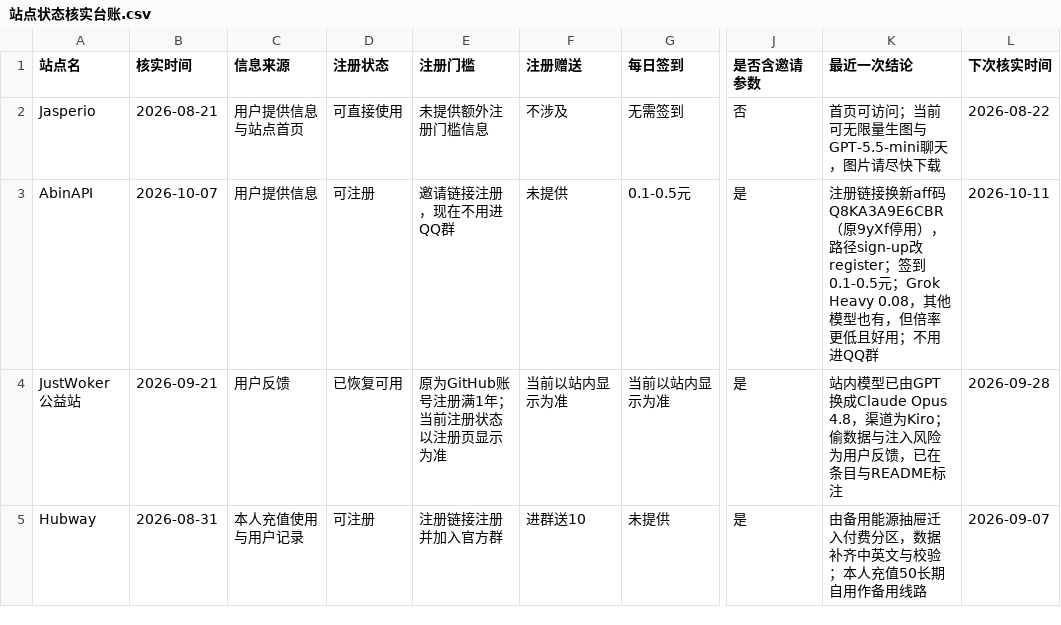
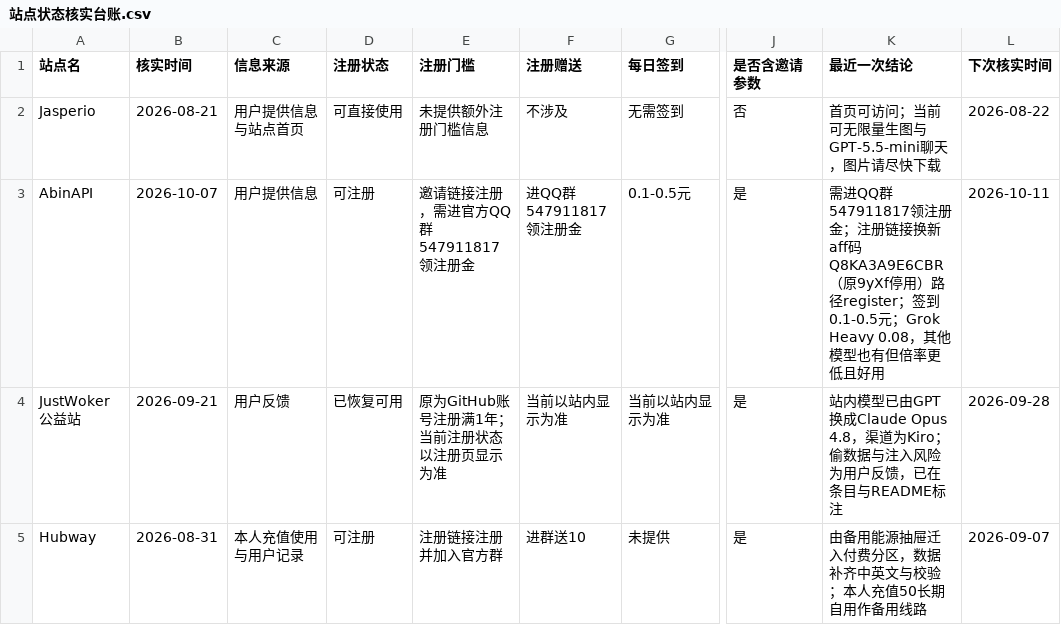
Before and after one commit to ytzzjx/ytzzjx.github.io, a CSV file: 运营推广/站点状态核实台账.csv, drawn as a sheet; only a part is shown, gaps mark what is left out; the diff names each change by its address in the sheet, - before the commit and + after, or states it on an @@ line.

Commit message:
chore(directory): AbinAPI 需进 QQ 群 547911817 领注册金
原「不用进 QQ 群」的口径改为需进官方 QQ 群 547911817 领取注册金，
具体数额以群内公告和站内显示为准。中英文条目、两份 README 与台账同步。

```diff
--- a/运营推广/站点状态核实台账.csv
+++ b/运营推广/站点状态核实台账.csv
-E3 (注册门槛): 邀请链接注册，现在不用进QQ群
+E3 (注册门槛): 邀请链接注册，需进官方QQ群547911817领注册金
-F3 (注册赠送): 未提供
+F3 (注册赠送): 进QQ群547911817领注册金
-K3 (最近一次结论): 注册链接换新aff码Q8KA3A9E6CBR（原9yXf停用），路径sign-up改register；签到0.1-0.5元；Grok Heavy 0.08，其他模型也有，但倍率更低且好用；不用进QQ群
+K3 (最近一次结论): 需进QQ群547911817领注册金；注册链接换新aff码Q8KA3A9E6CBR（原9yXf停用）路径register；签到0.1-0.5元；Grok Heavy 0.08，其他模型也有但倍率更低且好用
```
Also changed, not shown: 4 other files.
